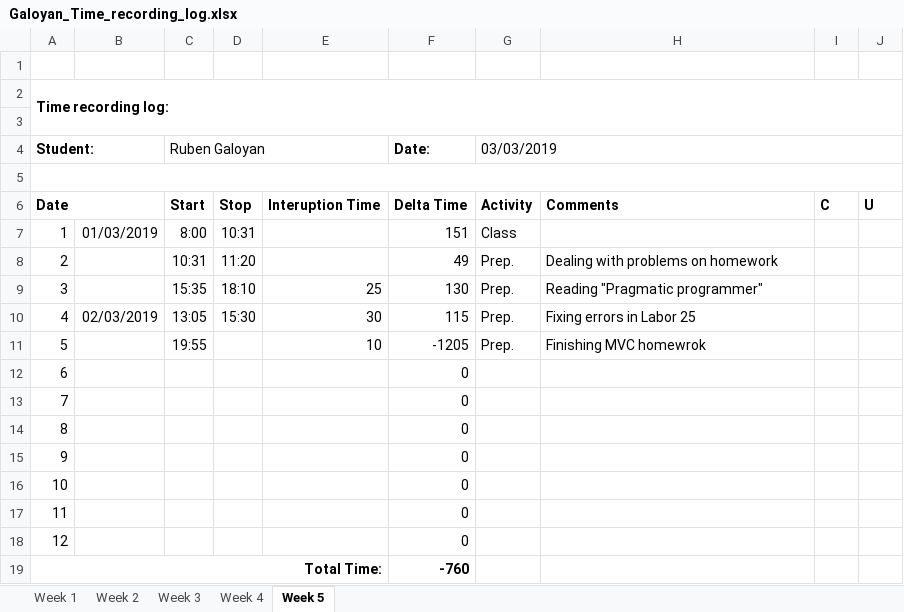
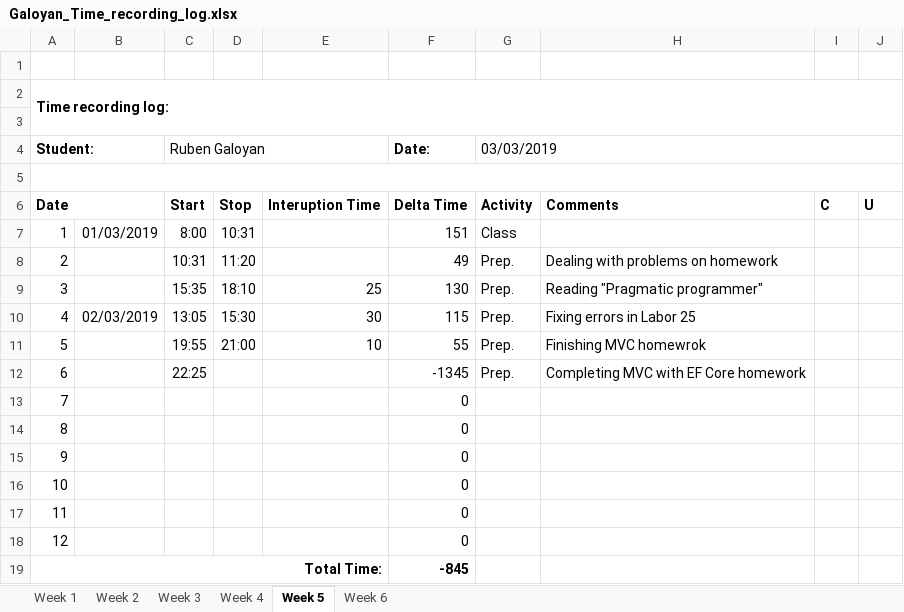
Before and after one commit to AllHaif/ISA2, an Excel workbook: Galoyan_Time_recording_log.xlsx, sheet Week 5, drawn as a sheet; values as stored, in another font and other column widths than the file's, no borders; the diff names each change by its address in the sheet, - before the commit and + after, or states it on an @@ line.

```diff
--- a/Galoyan_Time_recording_log.xlsx (sheet Week 5)
+++ b/Galoyan_Time_recording_log.xlsx (sheet Week 5)
+sheet tab: Week 6
-D11: (empty)
+D11: 21:00
-F11 (Date:): -1205
+F11 (Date:): 55
-C12 (Ruben Galoyan): (empty)
+C12 (Ruben Galoyan): 22:25
-F12 (Date:): 0
+F12 (Date:): -1345
-G12 (03/03/2019): (empty)
+G12 (03/03/2019): Prep.
-H12: (empty)
+H12: Completing MVC with EF Core homework
-F19 (Date:): -760
+F19 (Date:): -845
```
Also changed, not shown: 53 other files.
